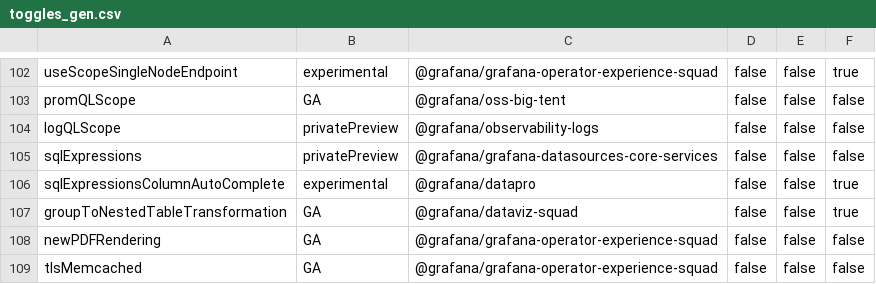
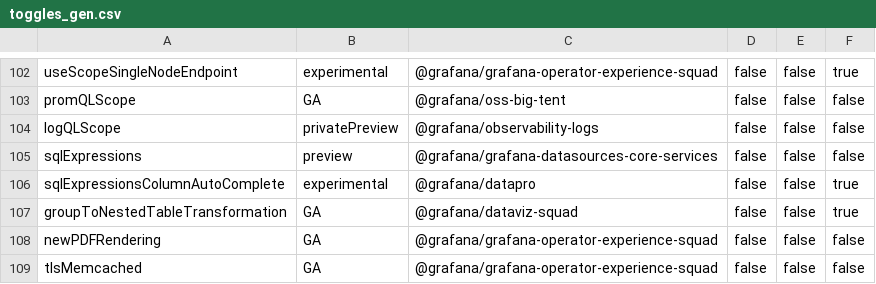
Before and after one commit to hanzoai/dashboards, a CSV file: pkg/services/featuremgmt/toggles_gen.csv, drawn as a sheet; only a part is shown, gaps mark what is left out.

Commit message:
SQL Expressions: Switch feature toggle to public preview (#110473)

```diff
--- a/pkg/services/featuremgmt/toggles_gen.csv
+++ b/pkg/services/featuremgmt/toggles_gen.csv
@@ -104,3 +104,3 @@ promQLScope,GA,@grafana/oss-big-tent,false,false,false
 logQLScope,privatePreview,@grafana/observability-logs,false,false,false
-sqlExpressions,privatePreview,@grafana/grafana-datasources-core-services,false,false,false
+sqlExpressions,preview,@grafana/grafana-datasources-core-services,false,false,false
 sqlExpressionsColumnAutoComplete,experimental,@grafana/datapro,false,false,true
```
Also changed, not shown: 3 other files.
